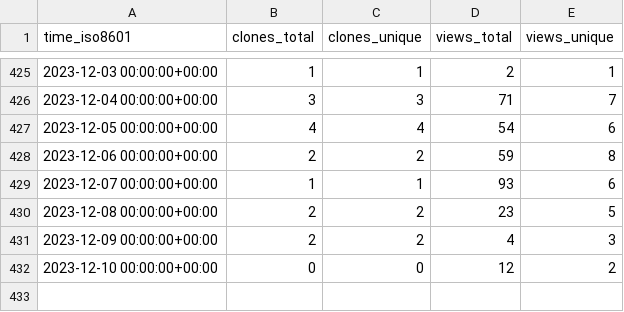
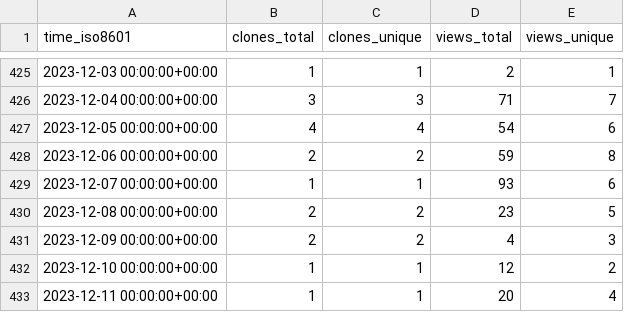
Before and after one commit to Swiple/swiple, a CSV file: Swiple/swiple/ghrs-data/views_clones_aggregate.csv, drawn as a sheet; only a part is shown, gaps mark what is left out.

```diff
--- a/Swiple/swiple/ghrs-data/views_clones_aggregate.csv
+++ b/Swiple/swiple/ghrs-data/views_clones_aggregate.csv
@@ -431,2 +431,3 @@ time_iso8601,clones_total,clones_unique,views_total,views_unique
 2023-12-09 00:00:00+00:00,2,2,4,3
-2023-12-10 00:00:00+00:00,0,0,12,2
+2023-12-10 00:00:00+00:00,1,1,12,2
+2023-12-11 00:00:00+00:00,1,1,20,4
```
Also changed, not shown: 1 other file.
